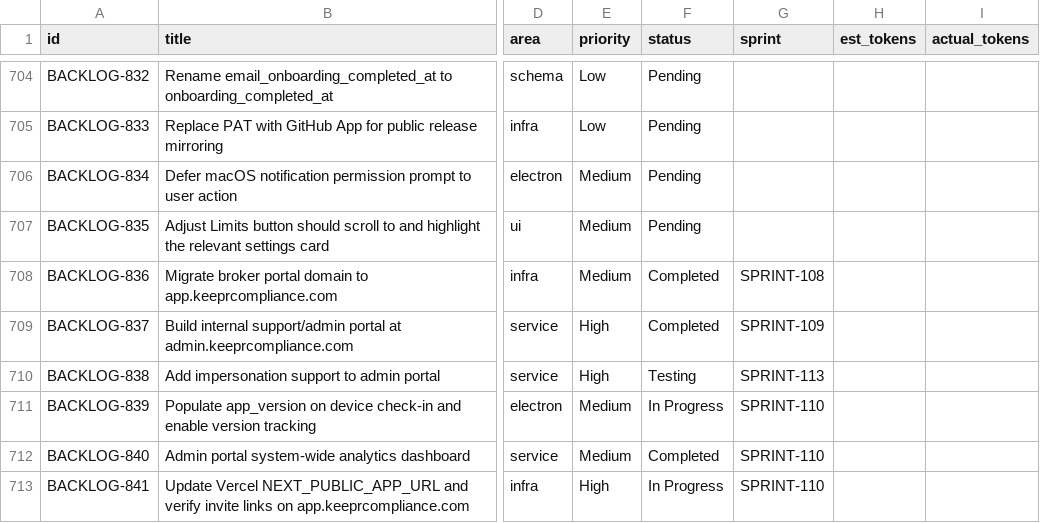
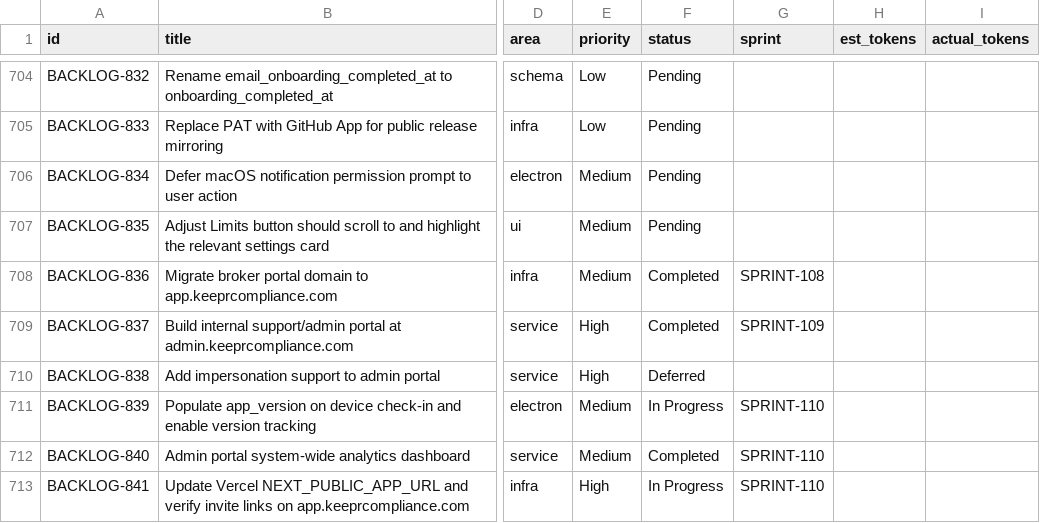
Before and after one commit to 5hdaniel/Mad, a CSV file: .claude/plans/backlog/data/backlog.csv, drawn as a sheet; only a part is shown, gaps mark what is left out; the diff covers the shown part only; the diff names each change by its address in the sheet, - before the commit and + after, or states it on an @@ line.

```diff
--- a/.claude/plans/backlog/data/backlog.csv
+++ b/.claude/plans/backlog/data/backlog.csv
-F710 (status): Testing
+F710 (status): Deferred
-G710 (sprint): SPRINT-113
+G710 (sprint): (empty)
```
Also changed, not shown: 1 added row elsewhere in this file, 7 other files.
